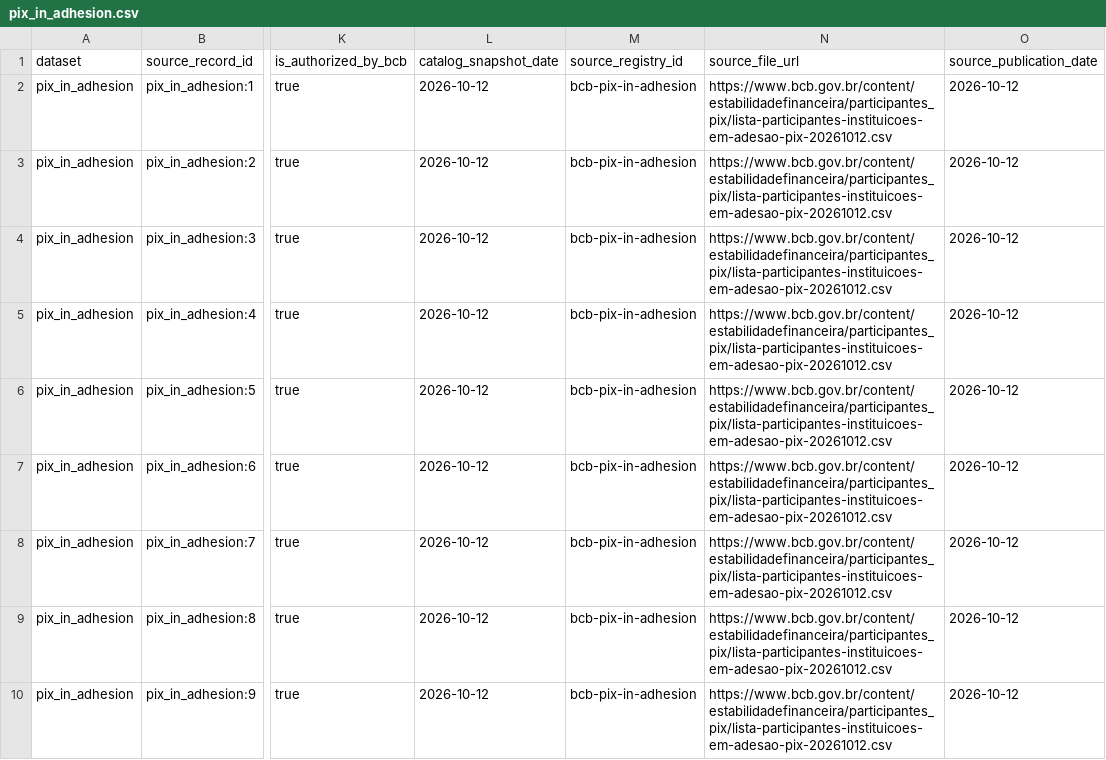
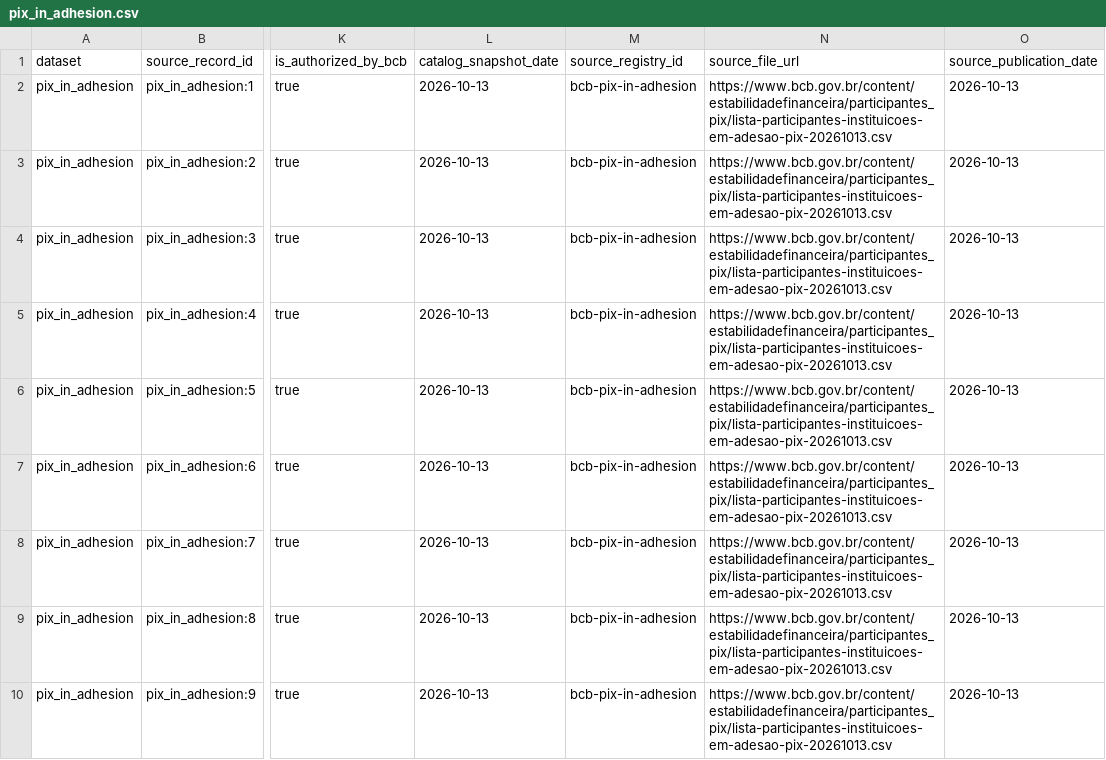
Before and after one commit to cafeinadesign/ispb-participants, a CSV file: current/pix_in_adhesion.csv, drawn as a sheet; only a part is shown, gaps mark what is left out; the diff covers the shown part only; the diff names each change by its address in the sheet, - before the commit and + after, or states it on an @@ line.

```diff
--- a/current/pix_in_adhesion.csv
+++ b/current/pix_in_adhesion.csv
-L2:L10 (catalog_snapshot_date): 2026-10-12
+L2:L10 (catalog_snapshot_date): 2026-10-13
-N2:N10 (source_file_url): https://www.bcb.gov.br/content/estabilidadefinanceira/participantes_pix/lista-participantes-instituicoes-em-adesao-pix-20261012.csv
+N2:N10 (source_file_url): https://www.bcb.gov.br/content/estabilidadefinanceira/participantes_pix/lista-participantes-instituicoes-em-adesao-pix-20261013.csv
-O2:O10 (source_publication_date): 2026-10-12
+O2:O10 (source_publication_date): 2026-10-13
```
Also changed, not shown: 27 edited cells elsewhere in this file, current/catalog_crosswalk.csv, current/pix_active_participants.csv, 20 other files.
